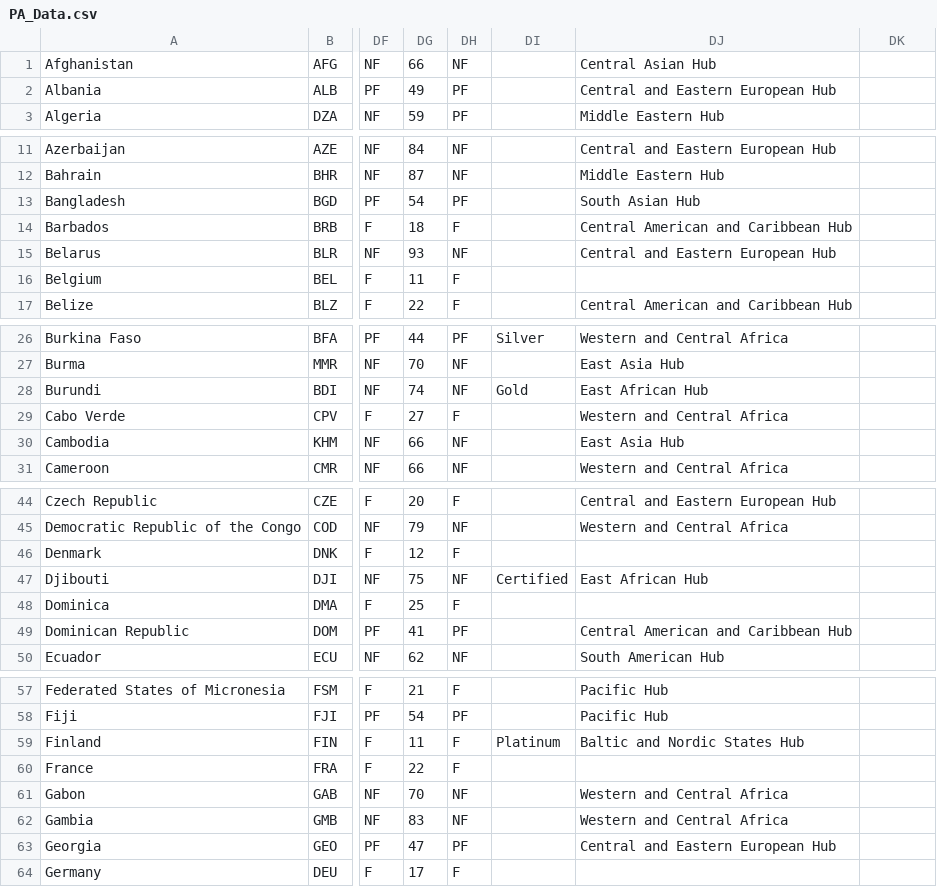
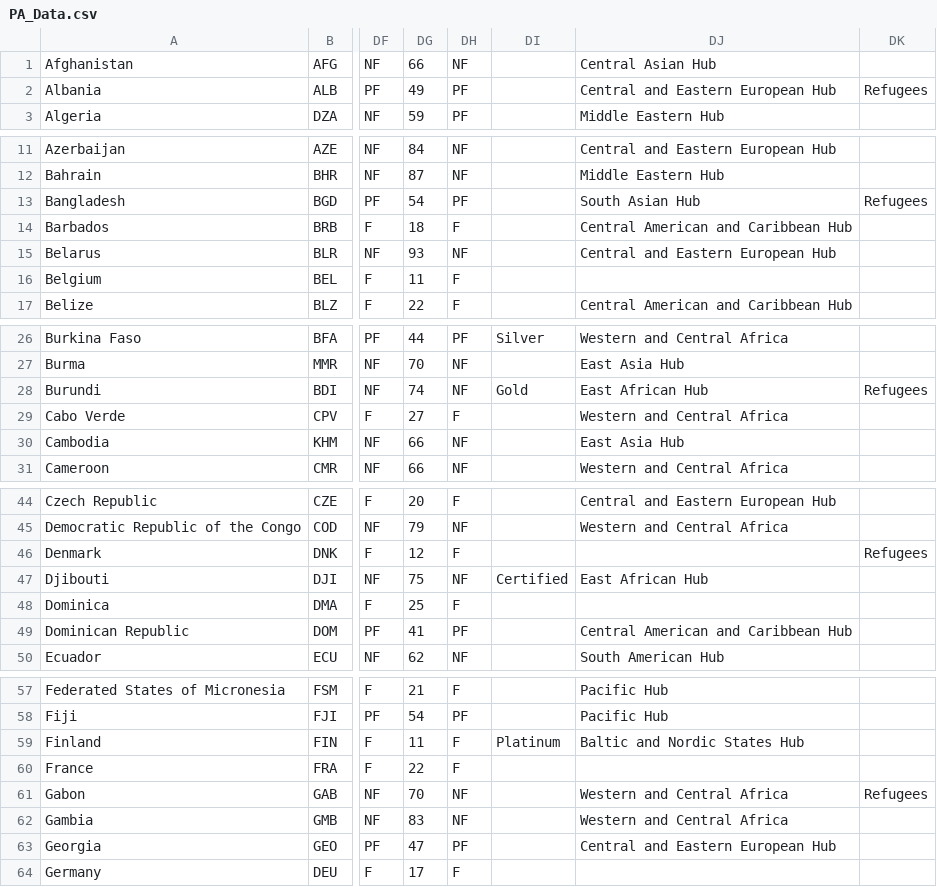
Before and after one commit to USStateDept/DiplomacyExplorer2, a CSV file: sql/PA_Data.csv, drawn as a sheet; only a part is shown, gaps mark what is left out; the diff covers the shown part only; the diff names each change by its address in the sheet, - before the commit and + after, or states it on an @@ line.

```diff
--- a/sql/PA_Data.csv
+++ b/sql/PA_Data.csv
-DK2: (empty)
+DK2: Refugees
-DK13: (empty)
+DK13: Refugees
-DK28: (empty)
+DK28: Refugees
-DK46: (empty)
+DK46: Refugees
-DK61: (empty)
+DK61: Refugees
```
Also changed, not shown: 7 edited cells elsewhere in this file, 3 other files.
